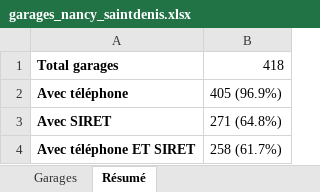
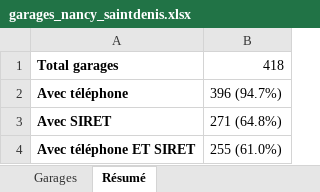
Before and after one commit to Nelson18062003/Website01, an Excel workbook: garages_nancy_saintdenis.xlsx, sheet Résumé, drawn as a sheet; values as stored, in another font and other column widths than the file's, no borders; the diff names each change by its address in the sheet, - before the commit and + after, or states it on an @@ line.

```diff
--- a/garages_nancy_saintdenis.xlsx (sheet Résumé)
+++ b/garages_nancy_saintdenis.xlsx (sheet Résumé)
-B2: 405 (96.9%)
+B2: 396 (94.7%)
-B4: 258 (61.7%)
+B4: 255 (61.0%)
```
Also changed, not shown: sheet Garages.
